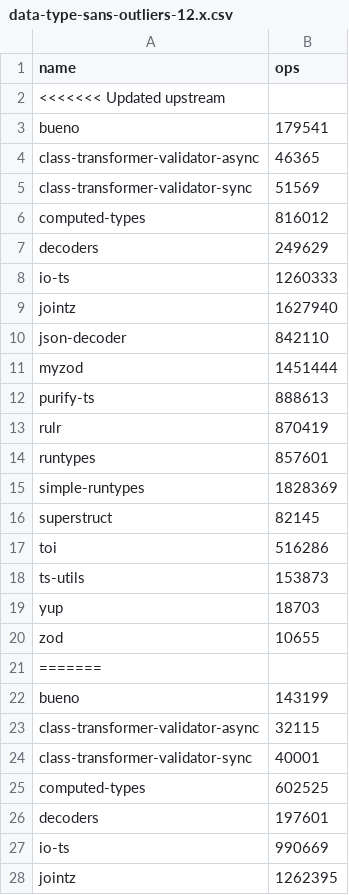
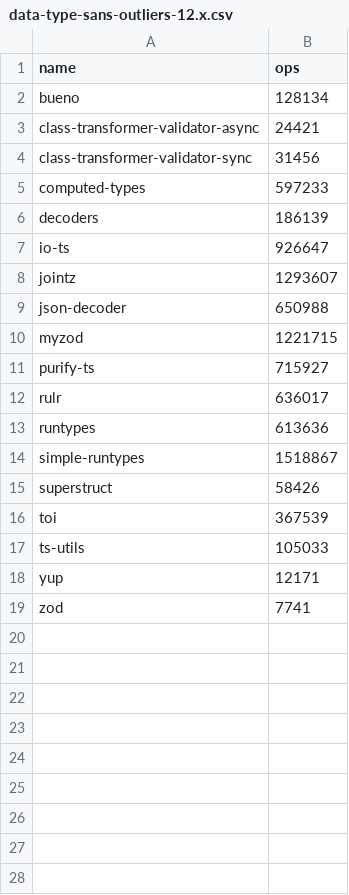
Before and after one commit to moltar/typescript-runtime-type-benchmarks, a CSV file: results/data-type-sans-outliers-12.x.csv, drawn as a sheet; only a part is shown; the diff covers the shown part only.

```diff
--- a/results/data-type-sans-outliers-12.x.csv
+++ b/results/data-type-sans-outliers-12.x.csv
@@ -1,28 +1,19 @@
 name,ops
-<<<<<<< Updated upstream
-bueno,179541
-class-transformer-validator-async,46365
-class-transformer-validator-sync,51569
-computed-types,816012
-decoders,249629
-io-ts,1260333
-jointz,1627940
-json-decoder,842110
-myzod,1451444
-purify-ts,888613
-rulr,870419
-runtypes,857601
-simple-runtypes,1828369
-superstruct,82145
-toi,516286
-ts-utils,153873
-yup,18703
-zod,10655
-=======
-bueno,143199
-class-transformer-validator-async,32115
-class-transformer-validator-sync,40001
-computed-types,602525
-decoders,197601
-io-ts,990669
-jointz,1262395
+bueno,128134
+class-transformer-validator-async,24421
+class-transformer-validator-sync,31456
+computed-types,597233
+decoders,186139
+io-ts,926647
+jointz,1293607
+json-decoder,650988
+myzod,1221715
+purify-ts,715927
+rulr,636017
+runtypes,613636
+simple-runtypes,1518867
+superstruct,58426
+toi,367539
+ts-utils,105033
+yup,12171
+zod,7741
```
Also changed, not shown: 12 removed rows elsewhere in this file, results/data-type-12.x.csv, 4 other files.
